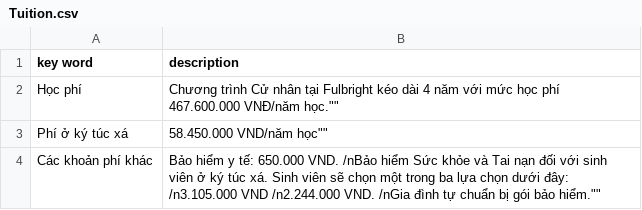
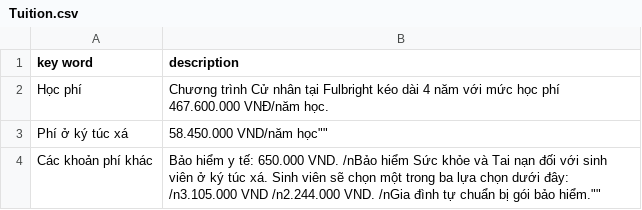
Before and after one commit to mintus2511/CC_Chatbot, a CSV file: Tuition.csv, drawn as a sheet.

Commit message:
Update Tuition.csv

```diff
--- a/Tuition.csv
+++ b/Tuition.csv
@@ -1,3 +1,3 @@
 key word,description
-Học phí,""Chương trình Cử nhân tại Fulbright kéo dài 4 năm với mức học phí 467.600.000 VNĐ/năm học.""
+Học phí,"Chương trình Cử nhân tại Fulbright kéo dài 4 năm với mức học phí 467.600.000 VNĐ/năm học."
 Phí ở ký túc xá,""58.450.000 VND/năm học""
```
